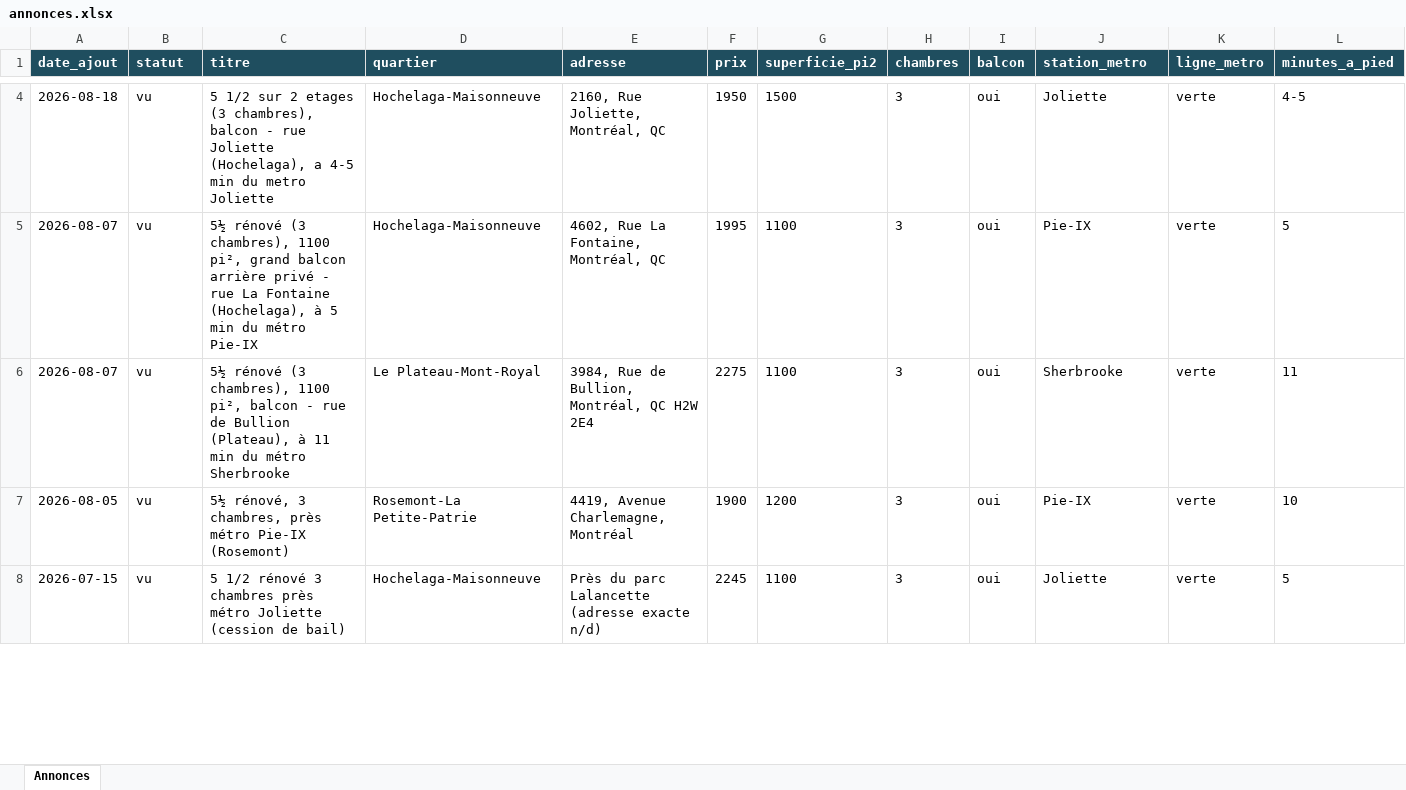
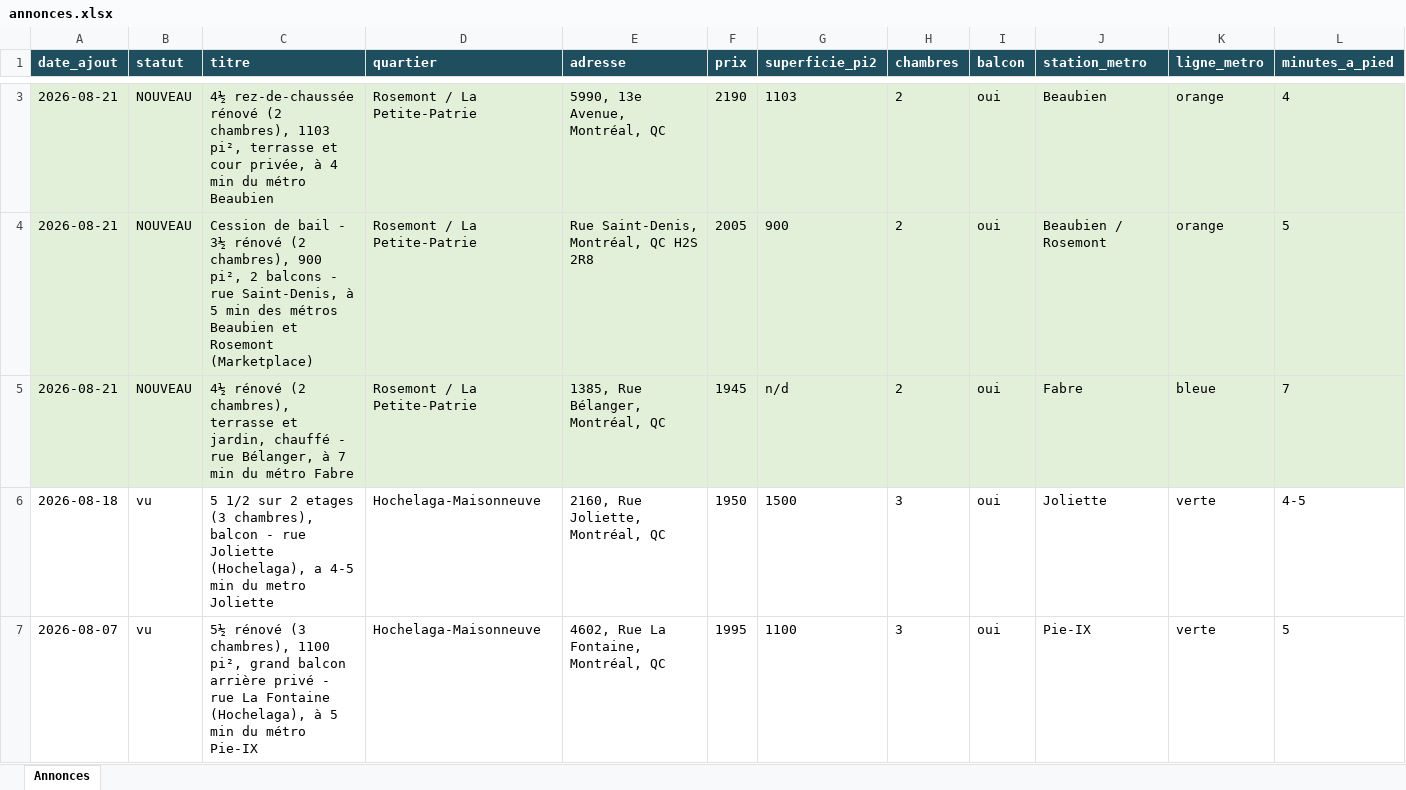
Before and after one commit to fclmnt/home-search, an Excel workbook: annonces.xlsx, sheet Annonces, drawn as a sheet; only a part is shown, gaps mark what is left out; the shorter side is filled out with more unchanged rows; values as stored, in another font and other column widths than the file's, no borders; rows hold the shown columns only; the diff covers the shown part only; the diff names each change by its address in the sheet, - before the commit and + after, or states it on an @@ line.

Commit message:
Mise à jour des annonces — 2026-08-21 17:17

```diff
--- a/annonces.xlsx (sheet Annonces)
+++ b/annonces.xlsx (sheet Annonces)
+row 3: 2026-08-21 | NOUVEAU | 4½ rez-de-chaussée rénové (2 chambres), 1103 pi², terrasse et cour privée, à 4 min du métro Beaubien | Rosemont / La Petite-Patrie | 5990, 13e Avenue, Montréal, QC | 2190 | 1103 | 2 | oui | Beaubien | orange | 4
+row 4: 2026-08-21 | NOUVEAU | Cession de bail - 3½ rénové (2 chambres), 900 pi², 2 balcons - rue Saint-Denis, à 5 min des métros Beaubien et Rosemont (Marketplace) | Rosemont / La Petite-Patrie | Rue Saint-Denis, Montréal, QC H2S 2R8 | 2005 | 900 | 2 | oui | Beaubien / Rosemont | orange | 5
+row 5: 2026-08-21 | NOUVEAU | 4½ rénové (2 chambres), terrasse et jardin, chauffé - rue Bélanger, à 7 min du métro Fabre | Rosemont / La Petite-Patrie | 1385, Rue Bélanger, Montréal, QC | 1945 | n/d | 2 | oui | Fabre | bleue | 7
```
Also changed, not shown: 3 added rows and 3 removed rows elsewhere in this sheet, 4 other files.
